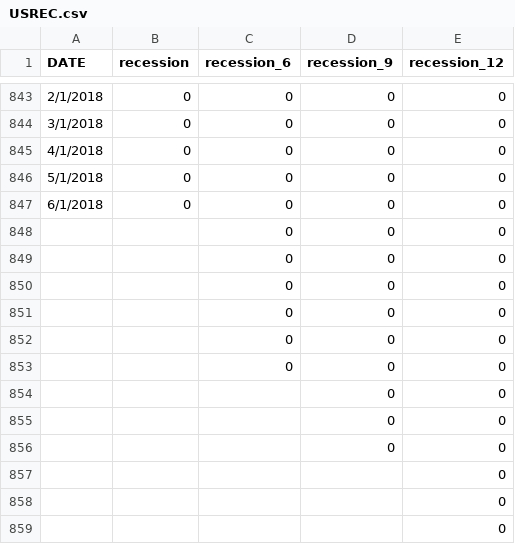
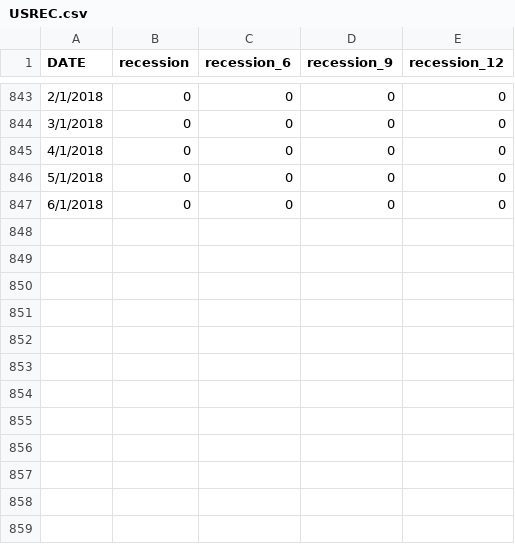
Before and after one commit to mosierbryon/MSDA, a CSV file: USREC.csv, drawn as a sheet; only a part is shown, gaps mark what is left out; the diff names each change by its address in the sheet, - before the commit and + after, or states it on an @@ line.

Commit message:
Add files via upload

```diff
--- a/USREC.csv
+++ b/USREC.csv
-row 848:  |  | 0 | 0 | 0
-row 849:  |  | 0 | 0 | 0
-row 850:  |  | 0 | 0 | 0
-row 851:  |  | 0 | 0 | 0
-row 852:  |  | 0 | 0 | 0
-row 853:  |  | 0 | 0 | 0
-row 854:  |  |  | 0 | 0
-row 855:  |  |  | 0 | 0
-row 856:  |  |  | 0 | 0
-row 857:  |  |  |  | 0
-row 858:  |  |  |  | 0
-row 859:  |  |  |  | 0
```
